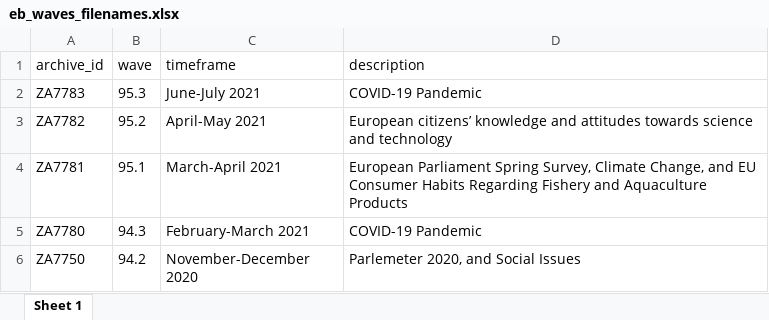
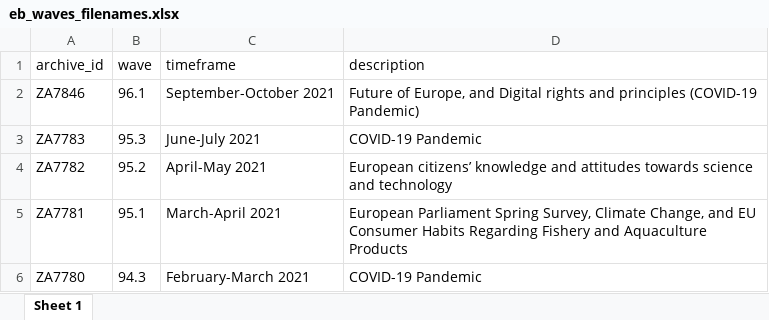
Before and after one commit to mkolczynska/harmonization-toolbox, an Excel workbook: survey-metadata/eb_waves_filenames.xlsx, sheet Sheet 1, drawn as a sheet; only a part is shown; the shorter side is filled out with more unchanged rows; values as stored, in another font and other column widths than the file's, no borders; the diff names each change by its address in the sheet, - before the commit and + after, or states it on an @@ line.

```diff
--- a/survey-metadata/eb_waves_filenames.xlsx (sheet Sheet 1)
+++ b/survey-metadata/eb_waves_filenames.xlsx (sheet Sheet 1)
+row 2: ZA7846 | 96.1 | September-October 2021 | Future of Europe, and Digital rights and principles (COVID-19 Pandemic)
```
Also changed, not shown: 3 other files.
